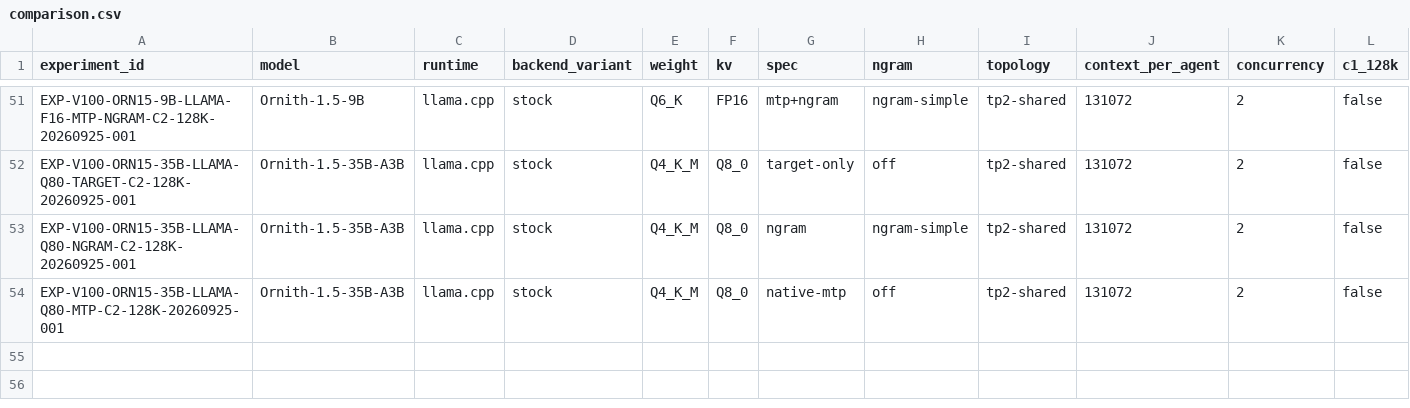
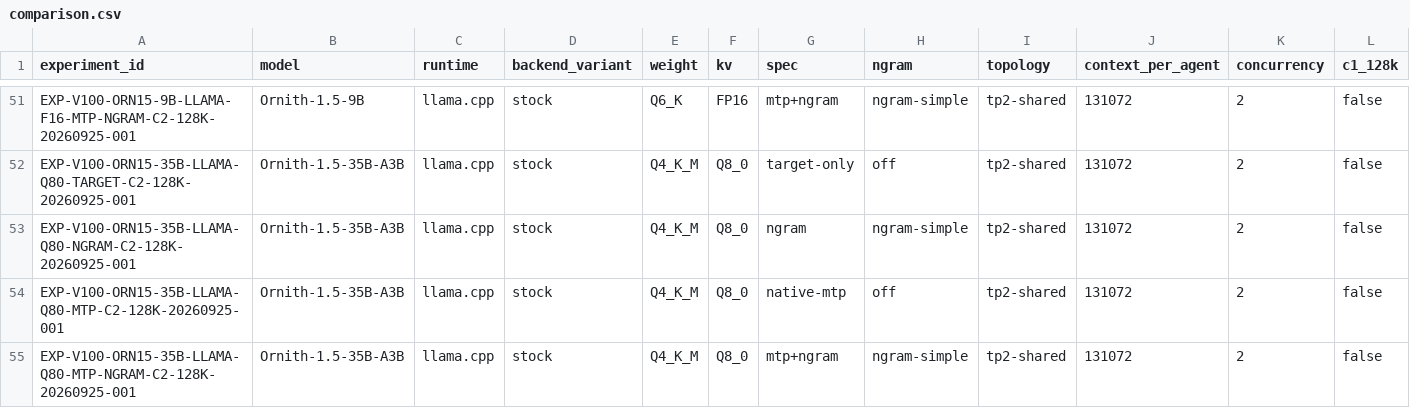
Before and after one commit to loopwhile/v100-llm-test, a CSV file: reports/comparison.csv, drawn as a sheet; only a part is shown, gaps mark what is left out; rows hold the shown columns only; the diff names each change by its address in the sheet, - before the commit and + after, or states it on an @@ line.

```diff
--- a/reports/comparison.csv
+++ b/reports/comparison.csv
+row 55: EXP-V100-ORN15-35B-LLAMA-Q80-MTP-NGRAM-C2-128K-20260925-001 | Ornith-1.5-35B-A3B | llama.cpp | stock | Q4_K_M | Q8_0 | mtp+ngram | ngram-simple | tp2-shared | 131072 | 2 | false
```
Also changed, not shown: results/summary.csv, 32 other files.
